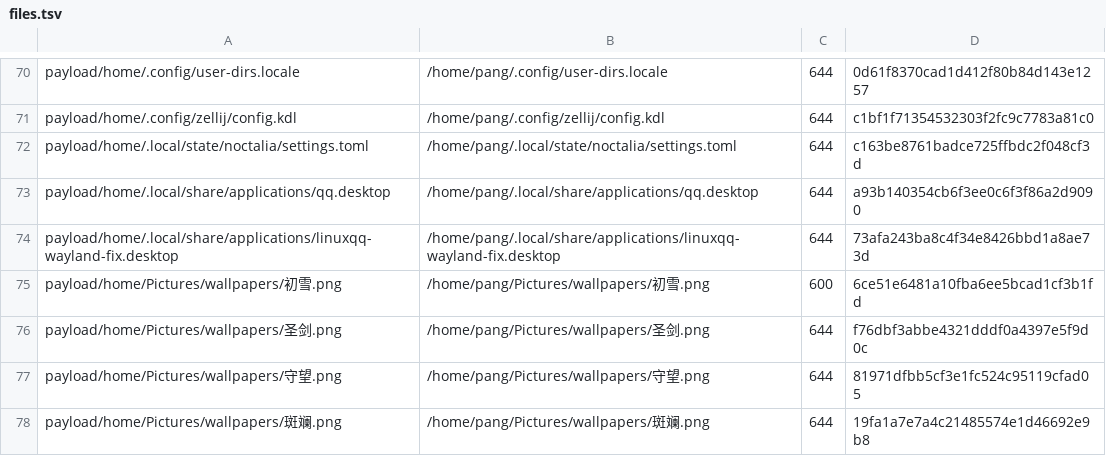
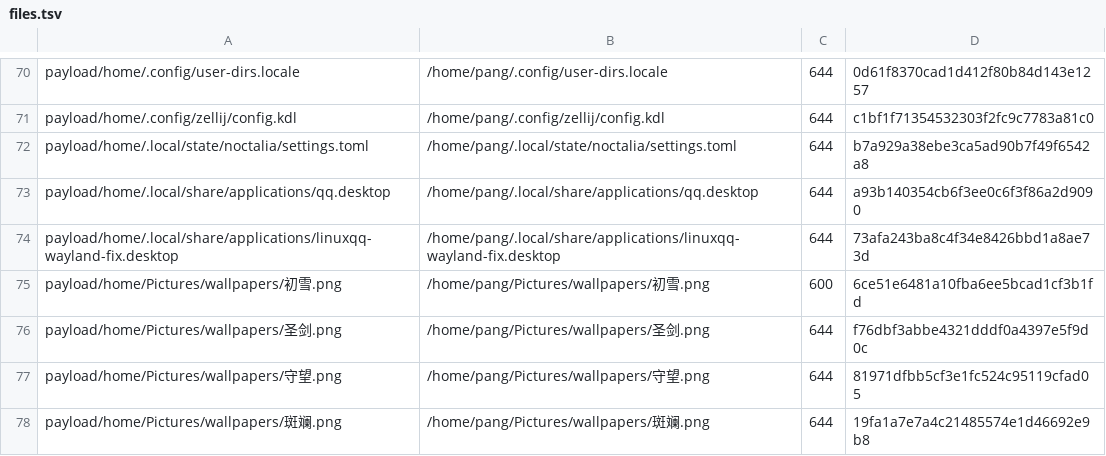
Before and after one commit to tjz123psh/arch-noctalia, a TSV file: manifests/files.tsv, drawn as a sheet; only a part is shown, gaps mark what is left out.

```diff
--- a/manifests/files.tsv
+++ b/manifests/files.tsv
@@ -71,3 +71,3 @@ payload/home/.config/user-dirs.locale	/home/pang/.config/user-dirs.locale	644	0d
 payload/home/.config/zellij/config.kdl	/home/pang/.config/zellij/config.kdl	644	c1bf1f71354532303f2fc9c7783a81c0
-payload/home/.local/state/noctalia/settings.toml	/home/pang/.local/state/noctalia/settings.toml	644	c163be8761badce725ffbdc2f048cf3d
+payload/home/.local/state/noctalia/settings.toml	/home/pang/.local/state/noctalia/settings.toml	644	b7a929a38ebe3ca5ad90b7f49f6542a8
 payload/home/.local/share/applications/qq.desktop	/home/pang/.local/share/applications/qq.desktop	644	a93b140354cb6f3ee0c6f3f86a2d9090
```
Also changed, not shown: 1 other file.
